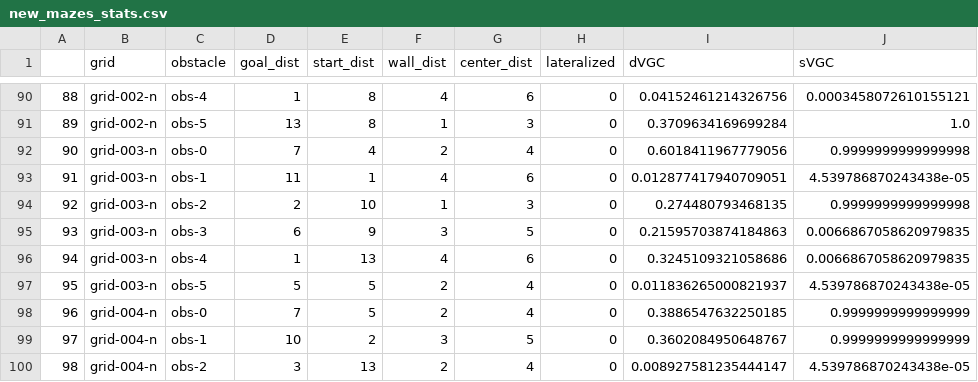
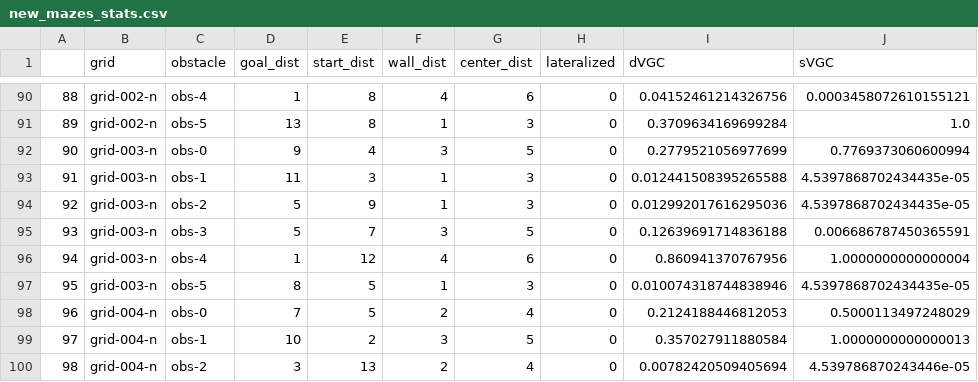
Before and after one commit to jasondsc/ConsciousDetour, a CSV file: mazes/new_mazes_stats.csv, drawn as a sheet; only a part is shown, gaps mark what is left out; the diff covers the shown part only.

```diff
--- a/mazes/new_mazes_stats.csv
+++ b/mazes/new_mazes_stats.csv
@@ -91,10 +91,10 @@
 89,grid-002-n,obs-5,13,8,1,3,0,0.3709634169699284,1.0
-90,grid-003-n,obs-0,7,4,2,4,0,0.6018411967779056,0.9999999999999998
-91,grid-003-n,obs-1,11,1,4,6,0,0.012877417940709051,4.539786870243438e-05
-92,grid-003-n,obs-2,2,10,1,3,0,0.274480793468135,0.9999999999999998
-93,grid-003-n,obs-3,6,9,3,5,0,0.21595703874184863,0.0066867058620979835
-94,grid-003-n,obs-4,1,13,4,6,0,0.3245109321058686,0.0066867058620979835
-95,grid-003-n,obs-5,5,5,2,4,0,0.011836265000821937,4.539786870243438e-05
-96,grid-004-n,obs-0,7,5,2,4,0,0.3886547632250185,0.9999999999999999
-97,grid-004-n,obs-1,10,2,3,5,0,0.3602084950648767,0.9999999999999999
-98,grid-004-n,obs-2,3,13,2,4,0,0.008927581235444147,4.539786870243438e-05
+90,grid-003-n,obs-0,9,4,3,5,0,0.2779521056977699,0.7769373060600994
+91,grid-003-n,obs-1,11,3,1,3,0,0.012441508395265588,4.5397868702434435e-05
+92,grid-003-n,obs-2,5,9,1,3,0,0.012992017616295036,4.5397868702434435e-05
+93,grid-003-n,obs-3,5,7,3,5,0,0.12639691714836188,0.006686787450365591
+94,grid-003-n,obs-4,1,12,4,6,0,0.860941370767956,1.0000000000000004
+95,grid-003-n,obs-5,8,5,1,3,0,0.010074318744838946,4.5397868702434435e-05
+96,grid-004-n,obs-0,7,5,2,4,0,0.2124188446812053,0.5000113497248029
+97,grid-004-n,obs-1,10,2,3,5,0,0.357027911880584,1.0000000000000013
+98,grid-004-n,obs-2,3,13,2,4,0,0.00782420509405694,4.539786870243446e-05
```
Also changed, not shown: 157 edited cells elsewhere in this file, 8 other files.
